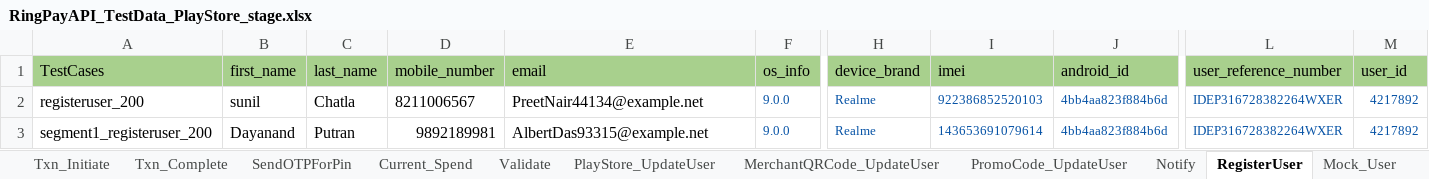
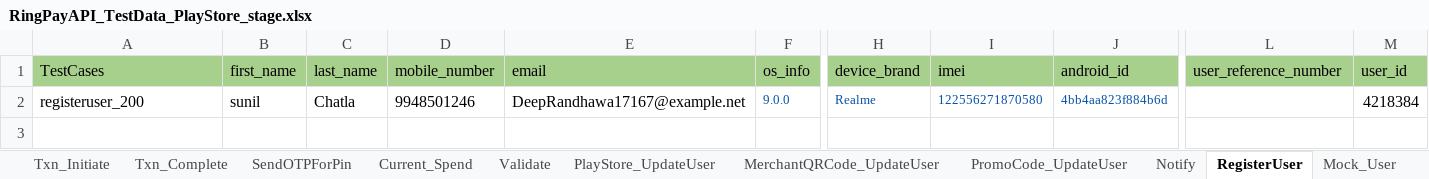
Before and after one commit to Yashwanth-2000/RingAPI_Modified, an Excel workbook: src/main/java/com/Datasheet/RingPayAPI_TestData_PlayStore_stage.xlsx, sheet RegisterUser, drawn as a sheet; only a part is shown, gaps mark what is left out; values as stored, in another font and other column widths than the file's, no borders; rows hold the shown columns only; the diff names each change by its address in the sheet, - before the commit and + after, or states it on an @@ line.

```diff
--- a/src/main/java/com/Datasheet/RingPayAPI_TestData_PlayStore_stage.xlsx (sheet RegisterUser)
+++ b/src/main/java/com/Datasheet/RingPayAPI_TestData_PlayStore_stage.xlsx (sheet RegisterUser)
-D2 (mobile_number): 8211006567
+D2 (mobile_number): 9948501246
-E2 (email): PreetNair44134@example.net
+E2 (email): DeepRandhawa17167@example.net
-I2 (imei): 922386852520103
+I2 (imei): 122556271870580
-L2 (user_reference_number): IDEP316728382264WXER
+L2 (user_reference_number): (empty)
-M2 (user_id): 4217892
+M2 (user_id): 4218384
-M2 text colour: #0451A5
+M2 text colour: black, text size: larger
-row 3: segment1_registeruser_200 | Dayanand | Putran | 9892189981 | AlbertDas93315@example.net | 9.0.0 | Realme | 143653691079614 | 4bb4aa823f884b6d | IDEP316728382264WXER | 4217892
```
Also changed, not shown: sheet RingPolicy, sheet User_Authenticate, sheet Txn_Initiate, sheet Current_Spend, sheet Validate, sheet Notify, 7 more sheets, src/main/java/com/Datasheet/RingPayAPI_TestData_Merchant_S1_stage.xlsx, src/main/java/com/Datasheet/RingPayAPI_TestData_Merchant_stage.xlsx, 52 other files.
